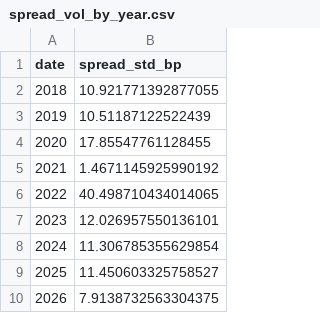
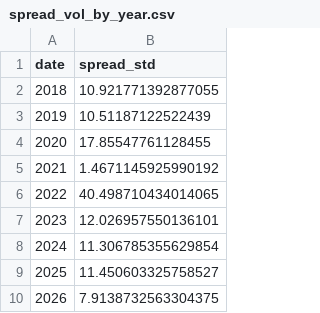
Before and after one commit to amazingmazy/Futures-UChicago-Project, a CSV file: outputs/tables/spread_vol_by_year.csv, drawn as a sheet.

```diff
--- a/outputs/tables/spread_vol_by_year.csv
+++ b/outputs/tables/spread_vol_by_year.csv
@@ -1,2 +1,2 @@
-date,spread_std_bp
+date,spread_std
 2018,10.921771392877055
```
Also changed, not shown: outputs/tables/cointegration_robustness.csv, outputs/tables/coverage.csv, 11 other files.
